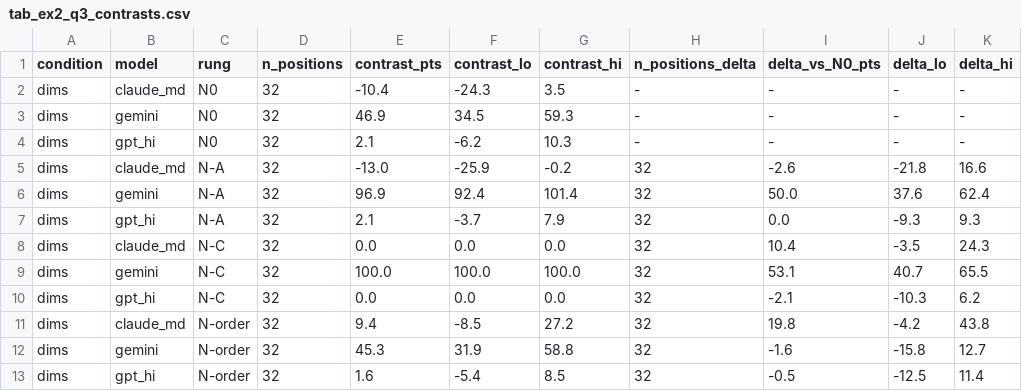
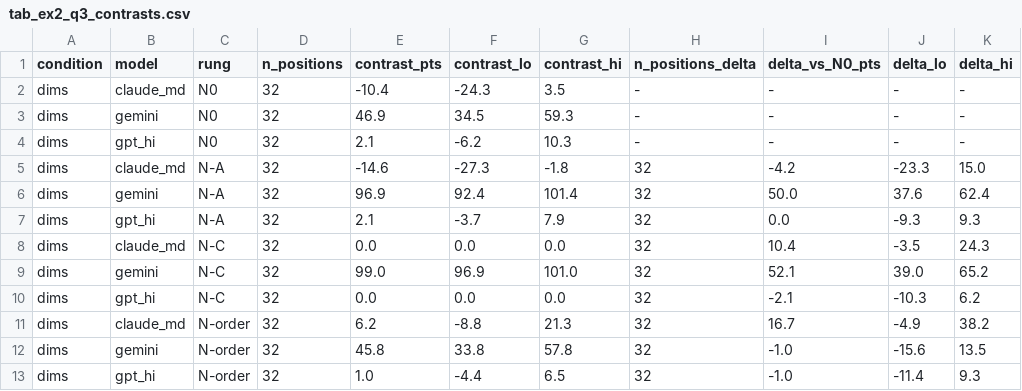
Before and after one commit to esarla01/MastersDissertation, a CSV file: fourarm/tables/ex2_q3/tab_ex2_q3_contrasts.csv, drawn as a sheet; only a part is shown; the diff covers the shown part only.

```diff
--- a/fourarm/tables/ex2_q3/tab_ex2_q3_contrasts.csv
+++ b/fourarm/tables/ex2_q3/tab_ex2_q3_contrasts.csv
@@ -4,3 +4,3 @@ dims,gemini,N0,32,46.9,34.5,59.3,-,-,-,-
 dims,gpt_hi,N0,32,2.1,-6.2,10.3,-,-,-,-
-dims,claude_md,N-A,32,-13.0,-25.9,-0.2,32,-2.6,-21.8,16.6
+dims,claude_md,N-A,32,-14.6,-27.3,-1.8,32,-4.2,-23.3,15.0
 dims,gemini,N-A,32,96.9,92.4,101.4,32,50.0,37.6,62.4
@@ -8,6 +8,6 @@ dims,gpt_hi,N-A,32,2.1,-3.7,7.9,32,0.0,-9.3,9.3
 dims,claude_md,N-C,32,0.0,0.0,0.0,32,10.4,-3.5,24.3
-dims,gemini,N-C,32,100.0,100.0,100.0,32,53.1,40.7,65.5
+dims,gemini,N-C,32,99.0,96.9,101.0,32,52.1,39.0,65.2
 dims,gpt_hi,N-C,32,0.0,0.0,0.0,32,-2.1,-10.3,6.2
-dims,claude_md,N-order,32,9.4,-8.5,27.2,32,19.8,-4.2,43.8
-dims,gemini,N-order,32,45.3,31.9,58.8,32,-1.6,-15.8,12.7
-dims,gpt_hi,N-order,32,1.6,-5.4,8.5,32,-0.5,-12.5,11.4
+dims,claude_md,N-order,32,6.2,-8.8,21.3,32,16.7,-4.9,38.2
+dims,gemini,N-order,32,45.8,33.8,57.8,32,-1.0,-15.6,13.5
+dims,gpt_hi,N-order,32,1.0,-4.4,6.5,32,-1.0,-11.4,9.3
```
Also changed, not shown: 84 edited cells elsewhere in this file, fourarm/tables/ex2_q3/tab_ex2_q3_attribution.csv, fourarm/tables/ex2_q3/tab_ex2_q3_face.csv, 29 other files.
